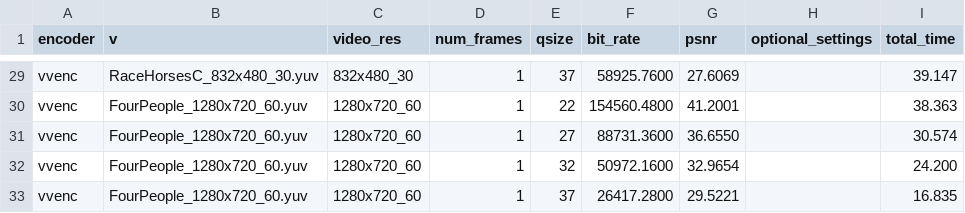
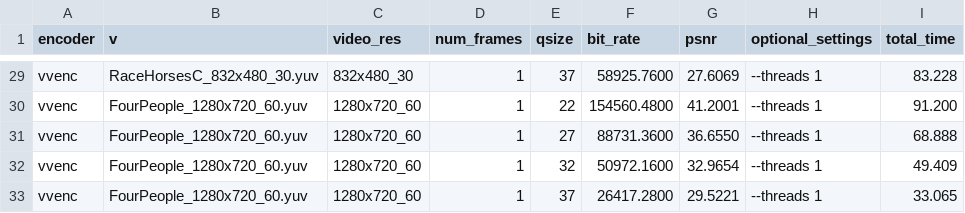
Before and after one commit to scarpart/video-coding, a CSV file: results.csv, drawn as a sheet; only a part is shown, gaps mark what is left out; the diff covers the shown part only; the diff names each change by its address in the sheet, - before the commit and + after, or states it on an @@ line.

```diff
--- a/results.csv
+++ b/results.csv
-H29:H33 (optional_settings): (empty)
+H29:H33 (optional_settings): --threads 1
-I29 (total_time): 39.147
+I29 (total_time): 83.228
-I30 (total_time): 38.363
+I30 (total_time): 91.200
-I31 (total_time): 30.574
+I31 (total_time): 68.888
-I32 (total_time): 24.200
+I32 (total_time): 49.409
-I33 (total_time): 16.835
+I33 (total_time): 33.065
```
Also changed, not shown: 38 edited cells elsewhere in this file, 33 other files.
